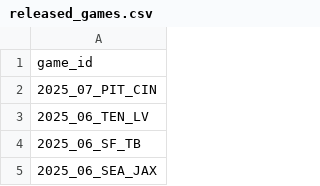
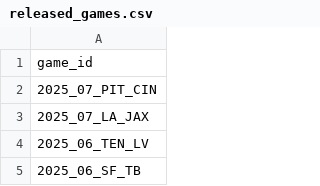
Before and after one commit to nflverse/nflverse-pbp-internal, a CSV file: released_games.csv, drawn as a sheet; only a part is shown; the shorter side is filled out with more unchanged rows.

```diff
--- a/released_games.csv
+++ b/released_games.csv
@@ -2,2 +2,3 @@ game_id
 2025_07_PIT_CIN
+2025_07_LA_JAX
 2025_06_TEN_LV
```
